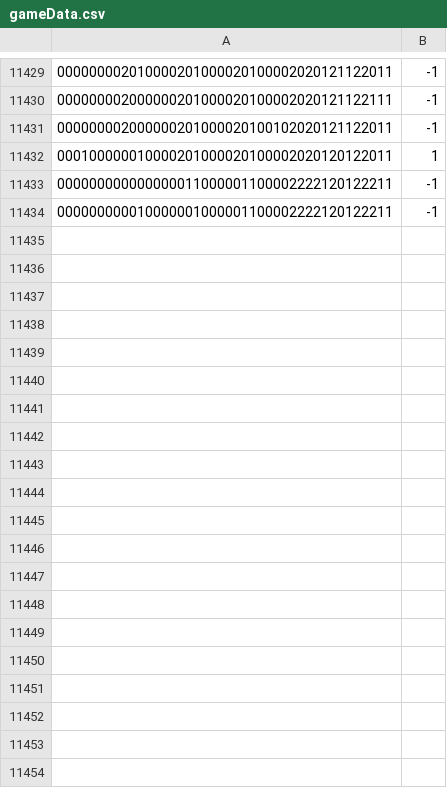
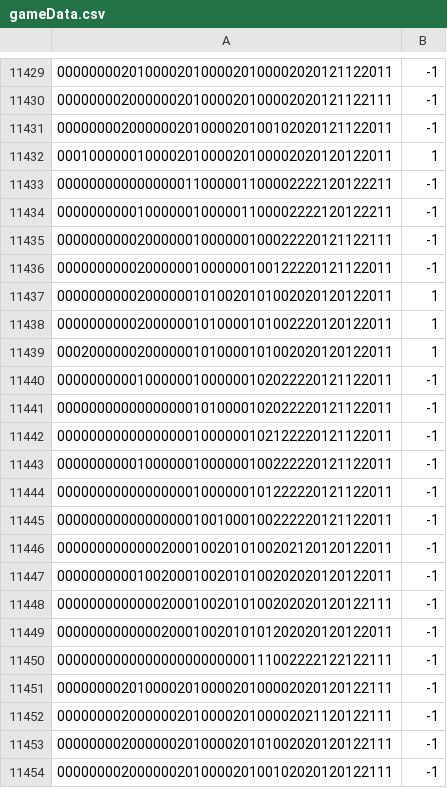
Before and after one commit to Maledetti/test-assignment-Alhoussein7, a CSV file: .csv/gameData.csv, drawn as a sheet; only a part is shown, gaps mark what is left out; the diff covers the shown part only; the diff names each change by its address in the sheet, - before the commit and + after, or states it on an @@ line.

```diff
--- a/.csv/gameData.csv
+++ b/.csv/gameData.csv
+row 11435: 000000000020000001000000100022220121122111 | -1
+row 11436: 000000000020000001000000100122220121122011 | -1
+row 11437: 000000000020000001010020101002020120122011 | 1
+row 11438: 000000000020000001010000101002220120122011 | 1
+row 11439: 000200000020000001010000101002020120122011 | 1
+row 11440: 000000000010000001000000102022220121122011 | -1
+row 11441: 000000000000000001010000102022220121122011 | -1
+row 11442: 000000000000000001000000102122220121122011 | -1
+row 11443: 000000000010000001000000100222220121122011 | -1
+row 11444: 000000000000000001000000101222220121122011 | -1
+row 11445: 000000000000000001001000100222220121122011 | -1
+row 11446: 000000000000020001002010100202120120122011 | -1
+row 11447: 000000000010020001002010100202020120122011 | -1
+row 11448: 000000000000020001002010100202020120122111 | -1
+row 11449: 000000000000020001002010101202020120122011 | -1
+row 11450: 000000000000000000000000111002222122122111 | -1
+row 11451: 000000002010000201000020100002020120122111 | -1
+row 11452: 000000002000000201000020100002021120122111 | -1
+row 11453: 000000002000000201000020101002020120122111 | -1
+row 11454: 000000002000000201000020100102020120122111 | -1
```
Also changed, not shown: 42 added rows elsewhere in this file.
